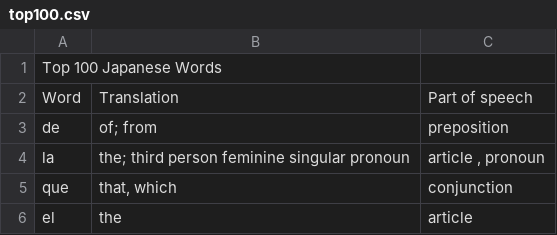
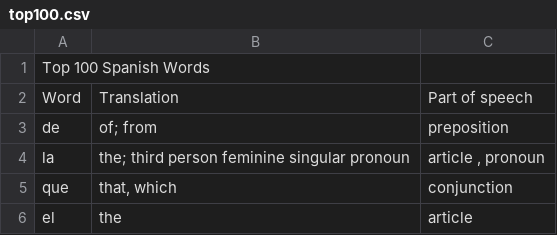
Before and after one commit to Destaq/wallpaper-learn, a CSV file: content/languages/spanish/top100/top100.csv, drawn as a sheet; only a part is shown.

Commit message:
fix typo

```diff
--- a/content/languages/spanish/top100/top100.csv
+++ b/content/languages/spanish/top100/top100.csv
@@ -1,2 +1,2 @@
-Top 100 Japanese Words,,
+Top 100 Spanish Words,,
 Word,Translation,Part of speech
```
